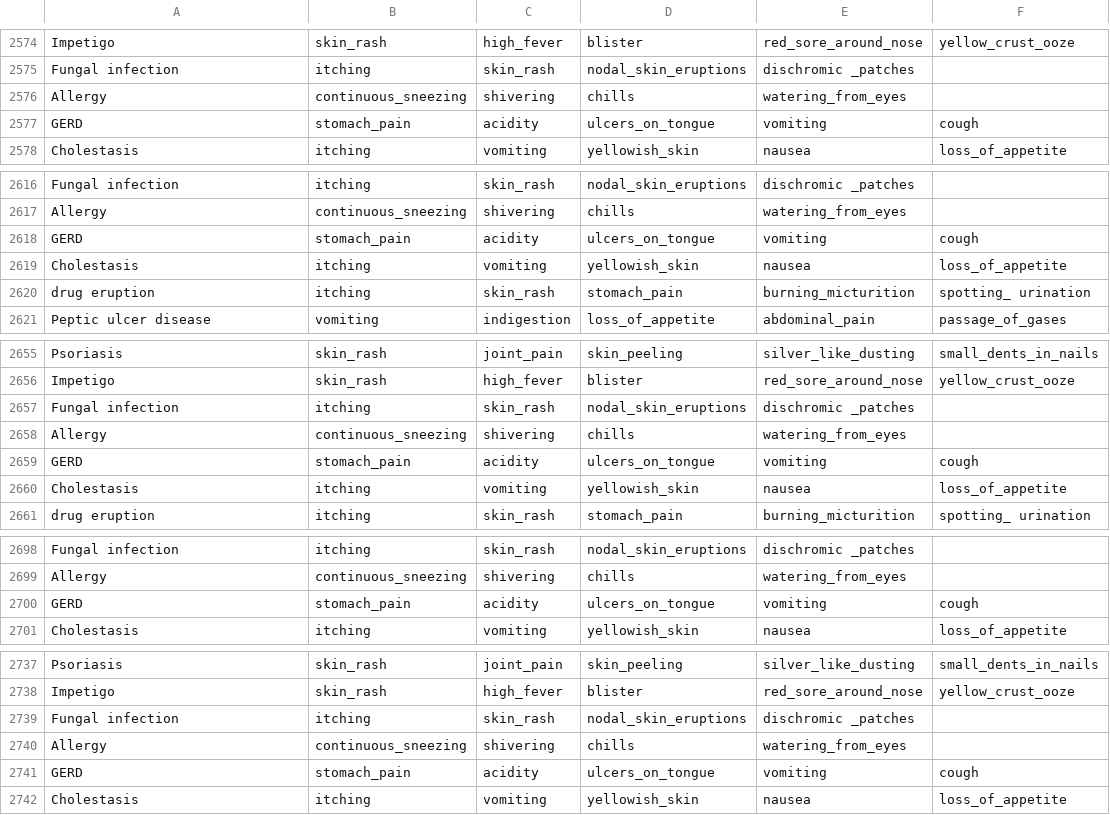
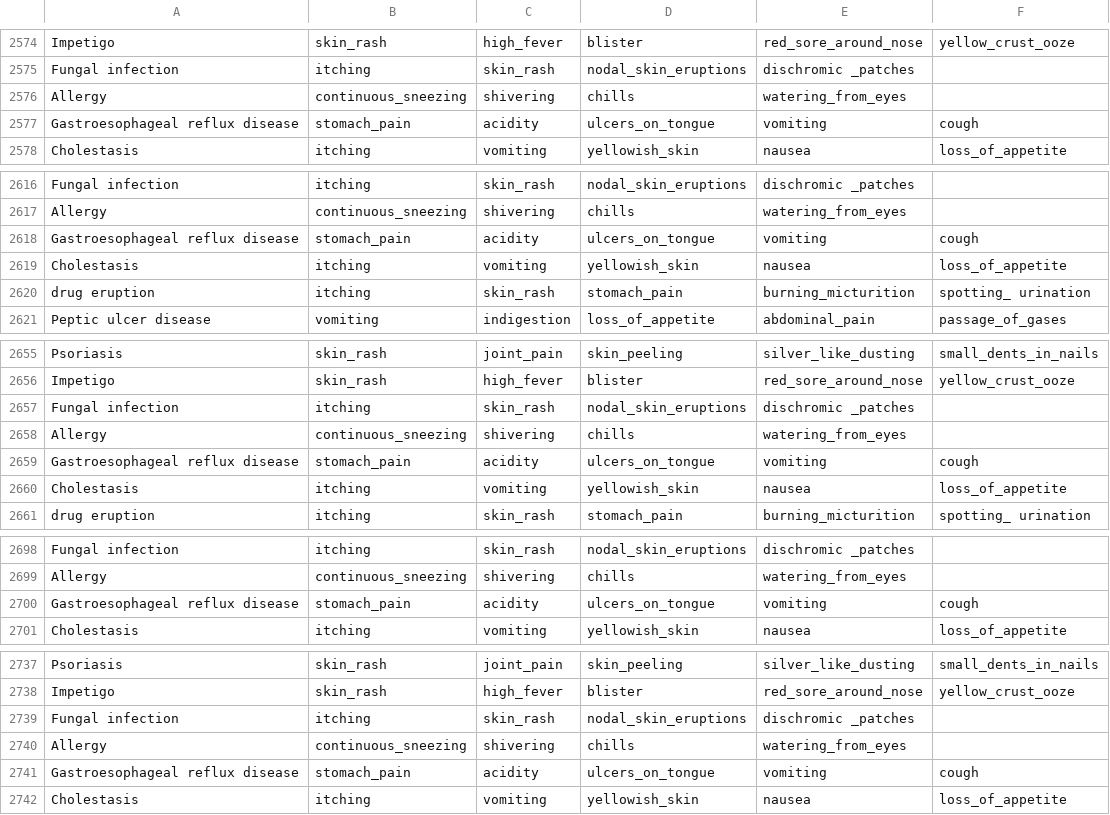
Before and after one commit to Ofir-Groupak/Cyber-Project, a CSV file: Project/Server/Diseases_tables/Scenarios.csv (was Project/Server/DiseasesDatabases/dataset.csv), drawn as a sheet; only a part is shown, gaps mark what is left out; the diff covers the shown part only; the diff names each change by its address in the sheet, - before the commit and + after, or states it on an @@ line.

```diff
--- a/Project/Server/DiseasesDatabases/dataset.csv
+++ b/Project/Server/Diseases_tables/Scenarios.csv
-A2577: GERD
+A2577: Gastroesophageal reflux disease
-A2618: GERD
+A2618: Gastroesophageal reflux disease
-A2659: GERD
+A2659: Gastroesophageal reflux disease
-A2700: GERD
+A2700: Gastroesophageal reflux disease
-A2741: GERD
+A2741: Gastroesophageal reflux disease
```
Also changed, not shown: 115 edited cells elsewhere in this file, Project/Server/Diseases_tables/Advices.csv, 4 other files.
